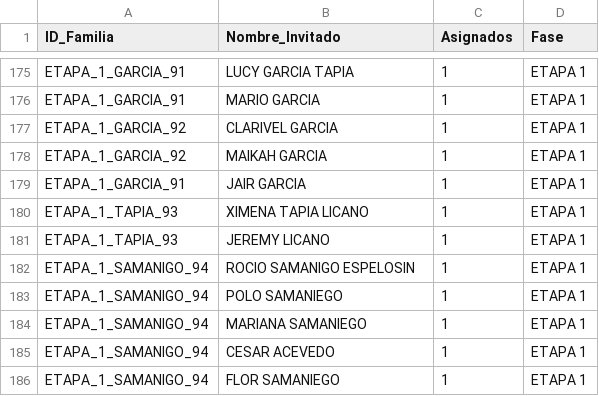
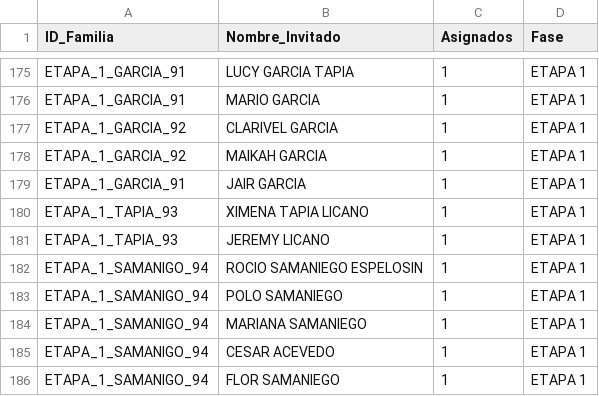
Before and after one commit to laizaydavidboda/invitacion-boda-flask, a CSV file: lista_maestra_flexible.csv, drawn as a sheet; only a part is shown, gaps mark what is left out.

Commit message:
Update lista_maestra_flexible.csv

```diff
--- a/lista_maestra_flexible.csv
+++ b/lista_maestra_flexible.csv
@@ -181,3 +181,3 @@ ETAPA_1_TAPIA_93,XIMENA TAPIA LICANO,1,ETAPA 1
 ETAPA_1_TAPIA_93,JEREMY LICANO,1,ETAPA 1
-ETAPA_1_SAMANIGO_94,ROCIO SAMANIGO ESPELOSIN,1,ETAPA 1
+ETAPA_1_SAMANIGO_94,ROCIO SAMANIEGO ESPELOSIN,1,ETAPA 1
 ETAPA_1_SAMANIGO_94,POLO SAMANIEGO,1,ETAPA 1
```
